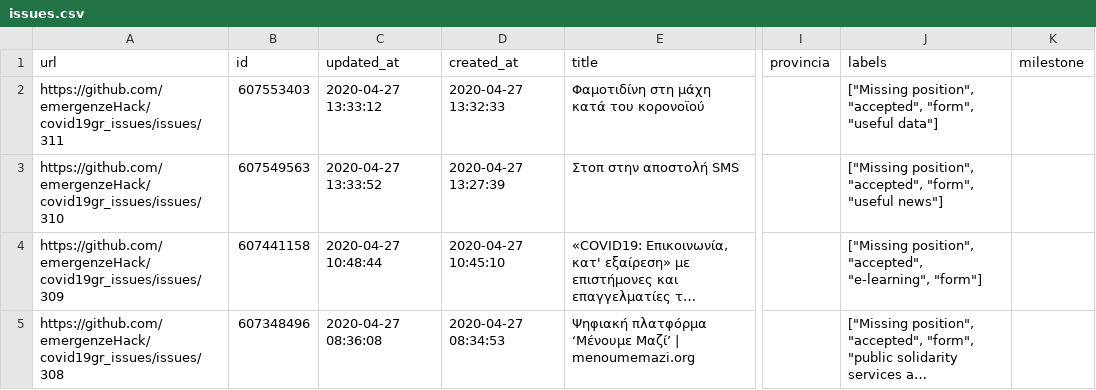
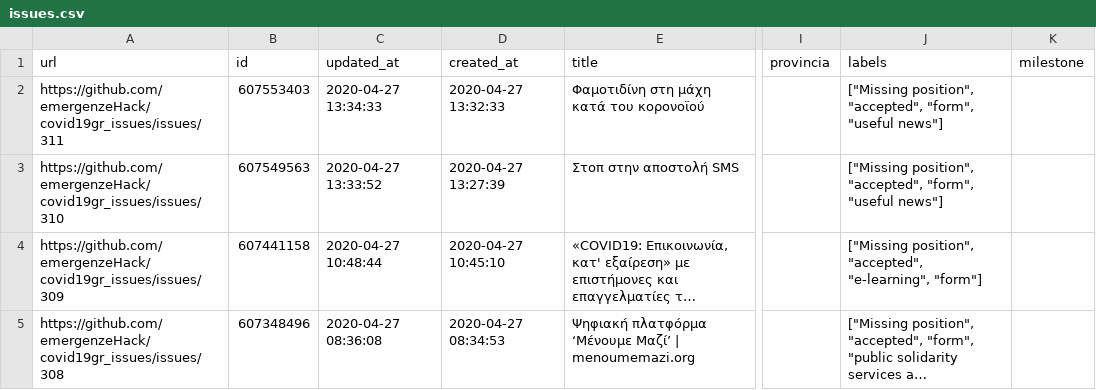
Before and after one commit to emergenzeHack/covid19gr_data, a CSV file: issues.csv, drawn as a sheet; only a part is shown, gaps mark what is left out; long unchanged cells end in …; the diff names each change by its address in the sheet, - before the commit and + after, or states it on an @@ line.

```diff
--- a/issues.csv
+++ b/issues.csv
-C2 (updated_at): 2020-04-27 13:33:12
+C2 (updated_at): 2020-04-27 13:34:33
-J2 (labels): …"form", "useful data"]
+J2 (labels): …"form", "useful news"]
```
Also changed, not shown: 2 other files.
